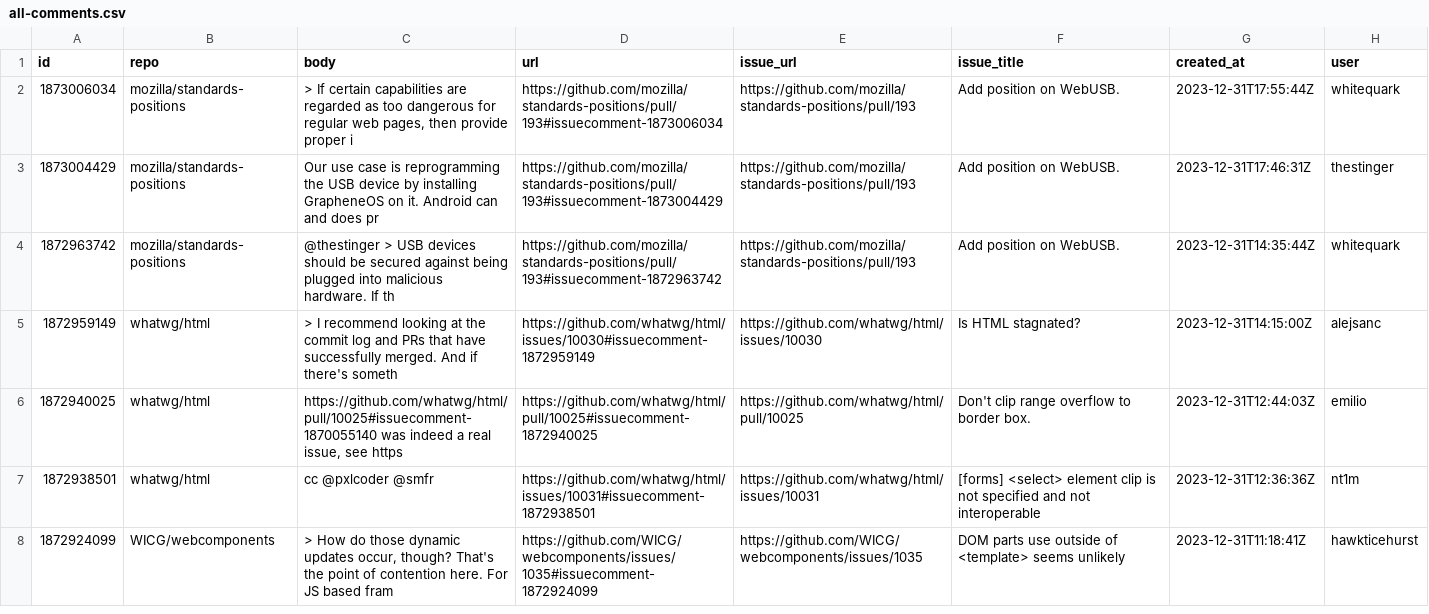
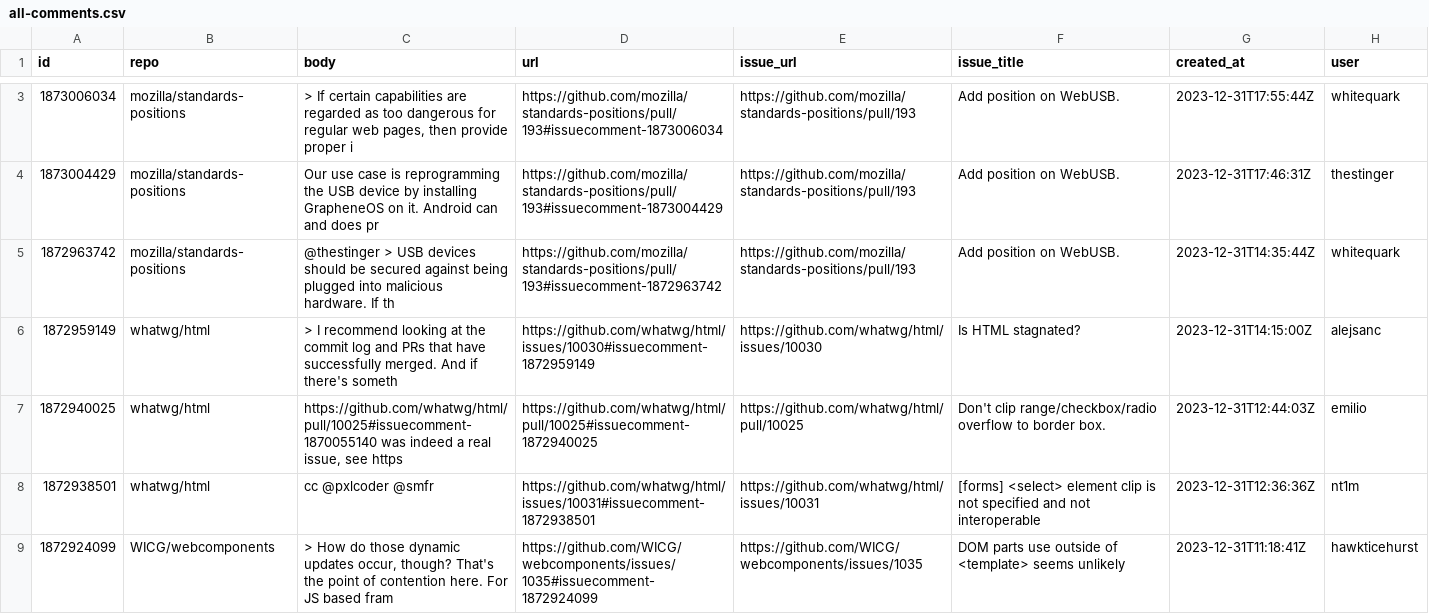
Before and after one commit to bgrins/compat-utils, a CSV file: output/all-comments.csv, drawn as a sheet; only a part is shown, gaps mark what is left out; the diff covers the shown part only.

```diff
--- a/output/all-comments.csv
+++ b/output/all-comments.csv
@@ -5,3 +6,3 @@ id,repo,body,url,issue_url,issue_title,created_at,user
 1872959149,whatwg/html,> I recommend looking at the commit log and PRs that have successfully merged. And if there's someth,https://github.com/whatwg/html/issues/10030#issuecomment-1872959149,https://github.com/whatwg/html/issues/10030,Is HTML stagnated?,2023-12-31T14:15:00Z,alejsanc
-1872940025,whatwg/html,"https://github.com/whatwg/html/pull/10025#issuecomment-1870055140 was indeed a real issue, see https",https://github.com/whatwg/html/pull/10025#issuecomment-1872940025,https://github.com/whatwg/html/pull/10025,Don't clip range overflow to border box.,2023-12-31T12:44:03Z,emilio
+1872940025,whatwg/html,"https://github.com/whatwg/html/pull/10025#issuecomment-1870055140 was indeed a real issue, see https",https://github.com/whatwg/html/pull/10025#issuecomment-1872940025,https://github.com/whatwg/html/pull/10025,Don't clip range/checkbox/radio overflow to border box.,2023-12-31T12:44:03Z,emilio
 1872938501,whatwg/html,cc @pxlcoder @smfr,https://github.com/whatwg/html/issues/10031#issuecomment-1872938501,https://github.com/whatwg/html/issues/10031,[forms] <select> element clip is not specified and not interoperable,2023-12-31T12:36:36Z,nt1m
```
Also changed, not shown: 1 added row, 6 removed rows and 4 edited cells elsewhere in this file, output/whatwg-html-prs.csv, output/whatwg-html.csv.
